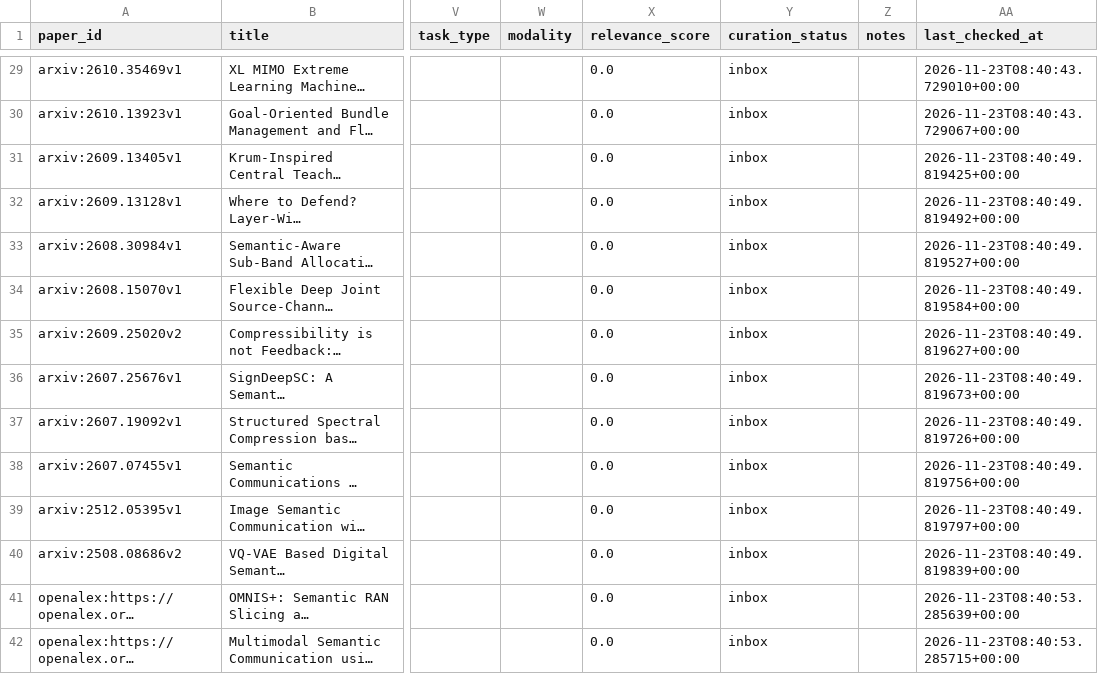
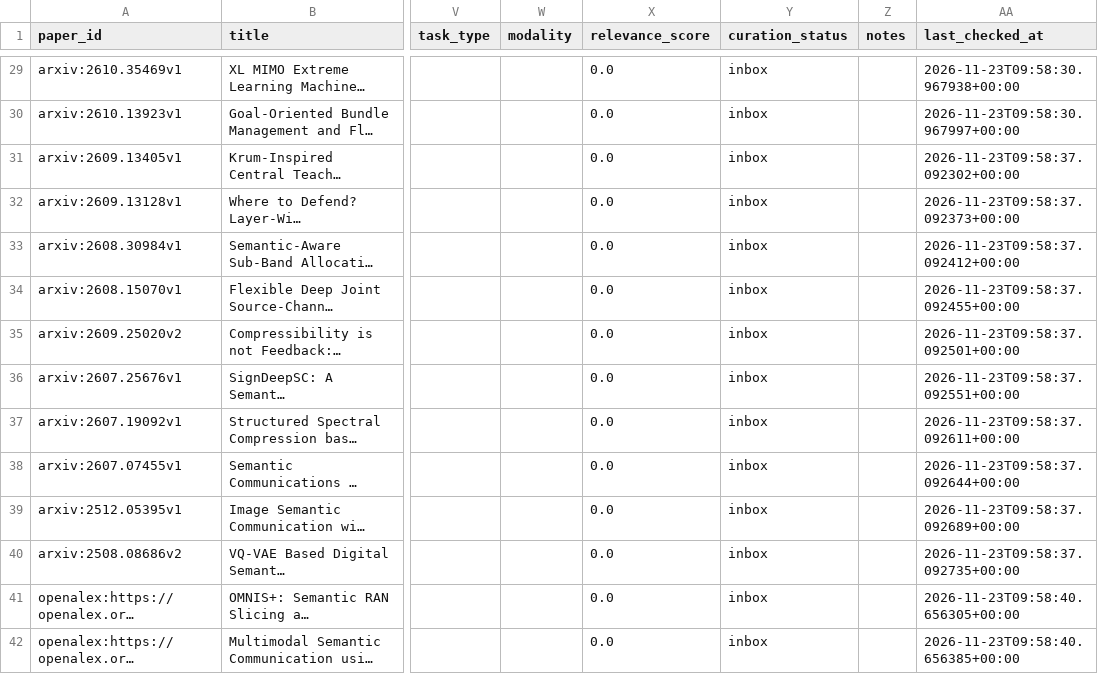
Before and after one commit to piaodaqiang/semantic-communication-paper-tracker, a CSV file: data/inbox/daily_inbox_20261123.csv, drawn as a sheet; only a part is shown, gaps mark what is left out; long unchanged cells end in …; the diff covers the shown part only; the diff names each change by its address in the sheet, - before the commit and + after, or states it on an @@ line.

```diff
--- a/data/inbox/daily_inbox_20261123.csv
+++ b/data/inbox/daily_inbox_20261123.csv
-AA29 (last_checked_at): 2026-11-23T08:40:43.729010+00:00
+AA29 (last_checked_at): 2026-11-23T09:58:30.967938+00:00
-AA30 (last_checked_at): 2026-11-23T08:40:43.729067+00:00
+AA30 (last_checked_at): 2026-11-23T09:58:30.967997+00:00
-AA31 (last_checked_at): 2026-11-23T08:40:49.819425+00:00
+AA31 (last_checked_at): 2026-11-23T09:58:37.092302+00:00
-AA32 (last_checked_at): 2026-11-23T08:40:49.819492+00:00
+AA32 (last_checked_at): 2026-11-23T09:58:37.092373+00:00
-AA33 (last_checked_at): 2026-11-23T08:40:49.819527+00:00
+AA33 (last_checked_at): 2026-11-23T09:58:37.092412+00:00
-AA34 (last_checked_at): 2026-11-23T08:40:49.819584+00:00
+AA34 (last_checked_at): 2026-11-23T09:58:37.092455+00:00
-AA35 (last_checked_at): 2026-11-23T08:40:49.819627+00:00
+AA35 (last_checked_at): 2026-11-23T09:58:37.092501+00:00
-AA36 (last_checked_at): 2026-11-23T08:40:49.819673+00:00
+AA36 (last_checked_at): 2026-11-23T09:58:37.092551+00:00
-AA37 (last_checked_at): 2026-11-23T08:40:49.819726+00:00
+AA37 (last_checked_at): 2026-11-23T09:58:37.092611+00:00
-AA38 (last_checked_at): 2026-11-23T08:40:49.819756+00:00
+AA38 (last_checked_at): 2026-11-23T09:58:37.092644+00:00
-AA39 (last_checked_at): 2026-11-23T08:40:49.819797+00:00
+AA39 (last_checked_at): 2026-11-23T09:58:37.092689+00:00
-AA40 (last_checked_at): 2026-11-23T08:40:49.819839+00:00
+AA40 (last_checked_at): 2026-11-23T09:58:37.092735+00:00
-AA41 (last_checked_at): 2026-11-23T08:40:53.285639+00:00
+AA41 (last_checked_at): 2026-11-23T09:58:40.656305+00:00
-AA42 (last_checked_at): 2026-11-23T08:40:53.285715+00:00
+AA42 (last_checked_at): 2026-11-23T09:58:40.656385+00:00
```
Also changed, not shown: 66 edited cells elsewhere in this file, 5 other files.
